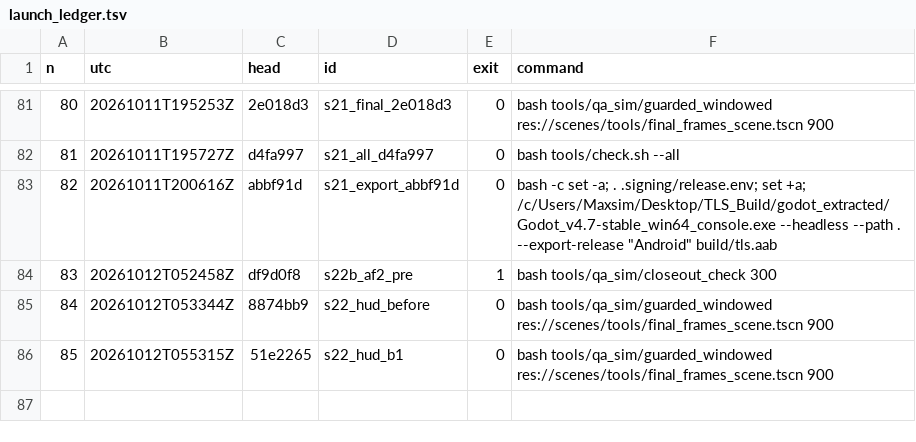
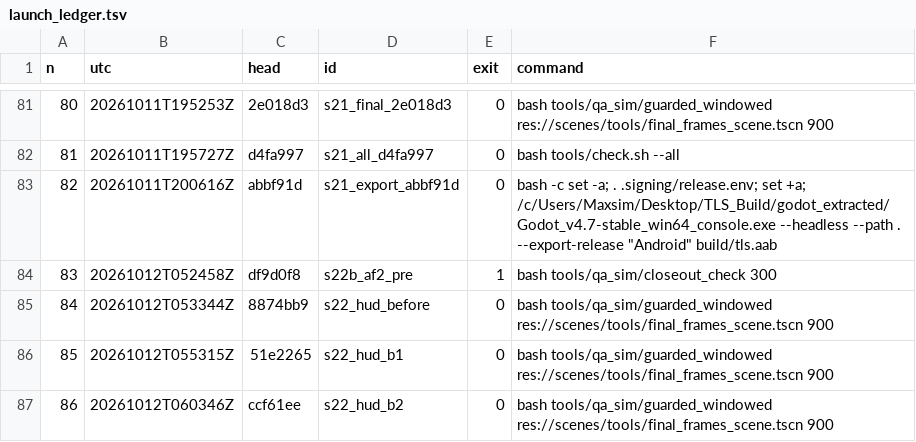
Before and after one commit to maxxxxx55555/igra, a TSV file: docs/artifacts/rc16/launch_ledger.tsv, drawn as a sheet; only a part is shown, gaps mark what is left out; the diff names each change by its address in the sheet, - before the commit and + after, or states it on an @@ line.

```diff
--- a/docs/artifacts/rc16/launch_ledger.tsv
+++ b/docs/artifacts/rc16/launch_ledger.tsv
+row 87: 86 | 20261012T060346Z | ccf61ee | s22_hud_b2 | 0 | bash tools/qa_sim/guarded_windowed res://scenes/tools/final_frames_scene.tscn 900
```
Also changed, not shown: 19 other files.
